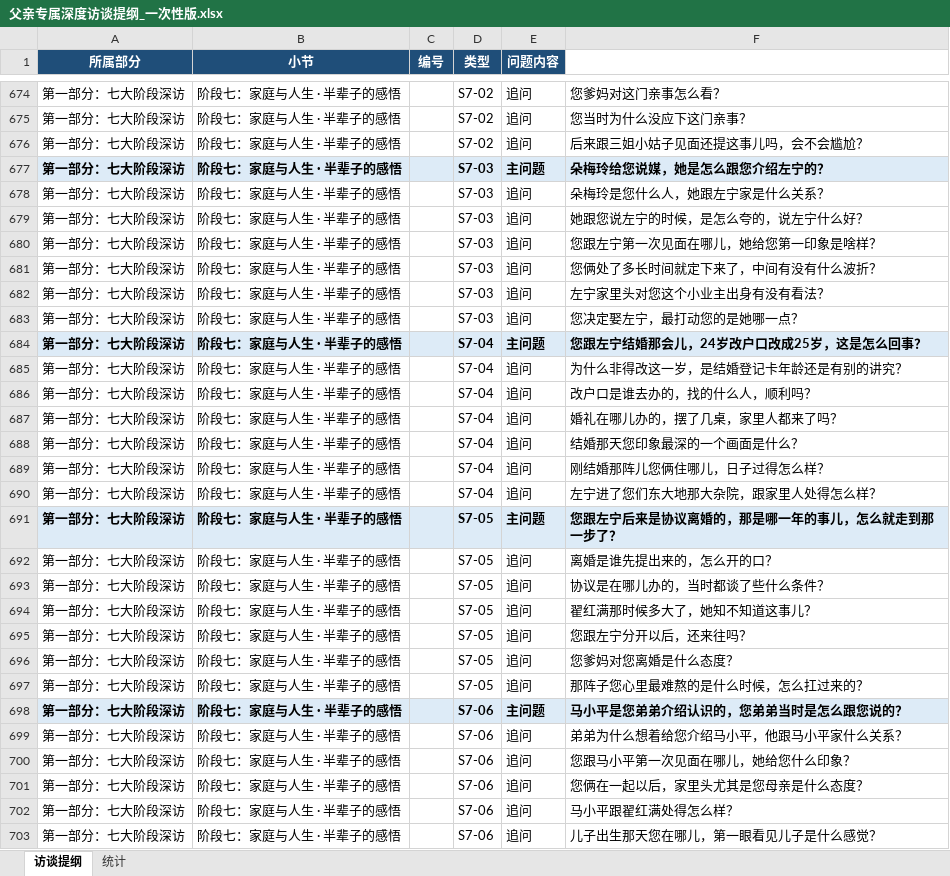
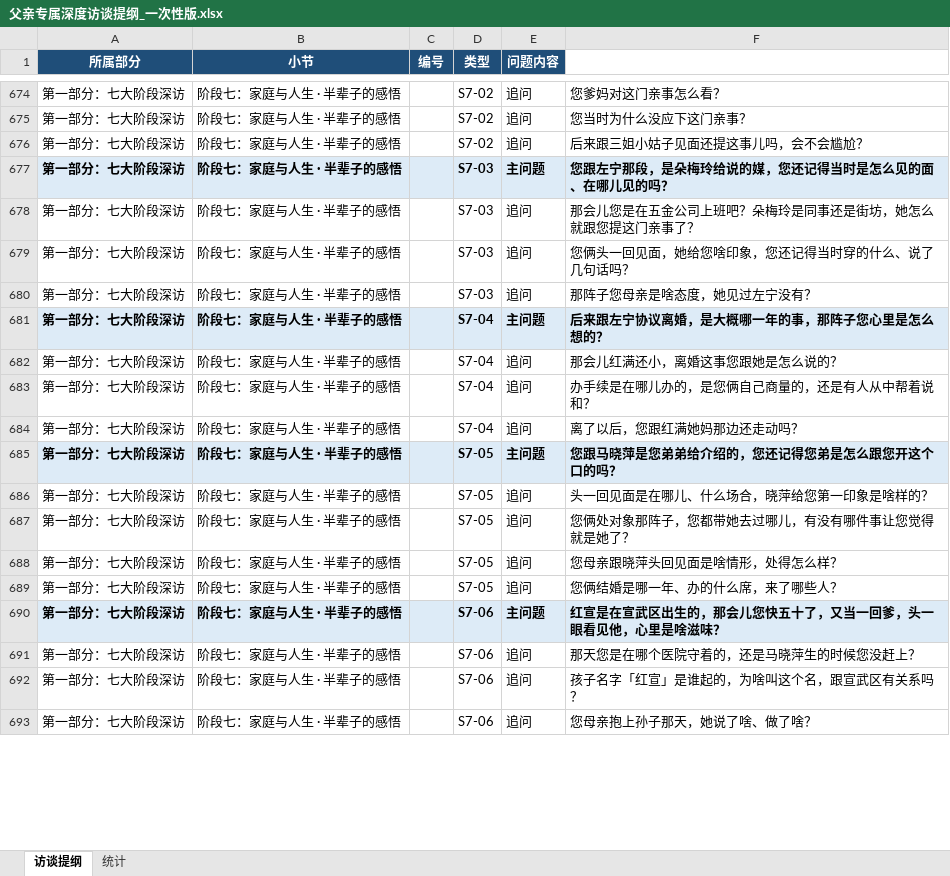
Before and after one commit to zhaihongxuan0113-design/ai-biography-system, an Excel workbook: 父亲专属深度访谈提纲_一次性版.xlsx, sheet 访谈提纲, drawn as a sheet; only a part is shown, gaps mark what is left out; values as stored, in another font and other column widths than the file's, no borders; removed rows and columns are numbered as before the commit, all else as after; the diff covers the shown part only; the diff names each change by its address in the sheet, - before the commit and + after, or states it on an @@ line.

```diff
--- a/父亲专属深度访谈提纲_一次性版.xlsx (sheet 访谈提纲)
+++ b/父亲专属深度访谈提纲_一次性版.xlsx (sheet 访谈提纲)
-F677: 朵梅玲给您说媒，她是怎么跟您介绍左宁的？
+F677: 您跟左宁那段，是朵梅玲给说的媒，您还记得当时是怎么见的面、在哪儿见的吗？
-F678: 朵梅玲是您什么人，她跟左宁家是什么关系？
+F678: 那会儿您是在五金公司上班吧？朵梅玲是同事还是街坊，她怎么就跟您提这门亲事了？
-row 679: 第一部分：七大阶段深访 | 阶段七：家庭与人生 · 半辈子的感悟 |  | S7-03 | 追问 | 她跟您说左宁的时候，是怎么夸的，说左宁什么好？
-F679: 您跟左宁第一次见面在哪儿，她给您第一印象是啥样？
+F679: 您俩头一回见面，她给您啥印象，您还记得当时穿的什么、说了几句话吗？
-row 681: 第一部分：七大阶段深访 | 阶段七：家庭与人生 · 半辈子的感悟 |  | S7-03 | 追问 | 您俩处了多长时间就定下来了，中间有没有什么波折？
-row 682: 第一部分：七大阶段深访 | 阶段七：家庭与人生 · 半辈子的感悟 |  | S7-03 | 追问 | 左宁家里头对您这个小业主出身有没有看法？
-F680: 您决定娶左宁，最打动您的是她哪一点？
+F680: 那阵子您母亲是啥态度，她见过左宁没有？
-F681: 您跟左宁结婚那会儿，24岁改户口改成25岁，这是怎么回事？
+F681: 后来跟左宁协议离婚，是大概哪一年的事，那阵子您心里是怎么想的？
-F682: 为什么非得改这一岁，是结婚登记卡年龄还是有别的讲究？
+F682: 那会儿红满还小，离婚这事您跟她是怎么说的？
-row 686: 第一部分：七大阶段深访 | 阶段七：家庭与人生 · 半辈子的感悟 |  | S7-04 | 追问 | 改户口是谁去办的，找的什么人，顺利吗？
-F683: 婚礼在哪儿办的，摆了几桌，家里人都来了吗？
+F683: 办手续是在哪儿办的，是您俩自己商量的，还是有人从中帮着说和？
-row 688: 第一部分：七大阶段深访 | 阶段七：家庭与人生 · 半辈子的感悟 |  | S7-04 | 追问 | 结婚那天您印象最深的一个画面是什么？
-row 689: 第一部分：七大阶段深访 | 阶段七：家庭与人生 · 半辈子的感悟 |  | S7-04 | 追问 | 刚结婚那阵儿您俩住哪儿，日子过得怎么样？
-F684: 左宁进了您们东大地那大杂院，跟家里人处得怎么样？
+F684: 离了以后，您跟红满她妈那边还走动吗？
-F685: 您跟左宁后来是协议离婚的，那是哪一年的事儿，怎么就走到那一步了？
+F685: 您跟马晓萍是您弟弟给介绍的，您还记得您弟是怎么跟您开这个口的吗？
-row 692: 第一部分：七大阶段深访 | 阶段七：家庭与人生 · 半辈子的感悟 |  | S7-05 | 追问 | 离婚是谁先提出来的，怎么开的口？
-F686: 协议是在哪儿办的，当时都谈了些什么条件？
+F686: 头一回见面是在哪儿、什么场合，晓萍给您第一印象是啥样的？
-F687: 翟红满那时候多大了，她知不知道这事儿？
+F687: 您俩处对象那阵子，您都带她去过哪儿，有没有哪件事让您觉得就是她了？
-row 695: 第一部分：七大阶段深访 | 阶段七：家庭与人生 · 半辈子的感悟 |  | S7-05 | 追问 | 您跟左宁分开以后，还来往吗？
-F688: 您爹妈对您离婚是什么态度？
+F688: 您母亲跟晓萍头回见面是啥情形，处得怎么样？
-F689: 那阵子您心里最难熬的是什么时候，怎么扛过来的？
+F689: 您俩结婚是哪一年、办的什么席，来了哪些人？
-F690: 马小平是您弟弟介绍认识的，您弟弟当时是怎么跟您说的？
+F690: 红宣是在宣武区出生的，那会儿您快五十了，又当一回爹，头一眼看见他，心里是啥滋味？
-row 699: 第一部分：七大阶段深访 | 阶段七：家庭与人生 · 半辈子的感悟 |  | S7-06 | 追问 | 弟弟为什么想着给您介绍马小平，他跟马小平家什么关系？
-F691: 您跟马小平第一次见面在哪儿，她给您什么印象？
+F691: 那天您是在哪个医院守着的，还是马晓萍生的时候您没赶上？
-F692: 您俩在一起以后，家里头尤其是您母亲是什么态度？
+F692: 孩子名字「红宣」是谁起的，为啥叫这个名，跟宣武区有关系吗？
-row 702: 第一部分：七大阶段深访 | 阶段七：家庭与人生 · 半辈子的感悟 |  | S7-06 | 追问 | 马小平跟翟红满处得怎么样？
-F693: 儿子出生那天您在哪儿，第一眼看见儿子是什么感觉？
+F693: 您母亲抱上孙子那天，她说了啥、做了啥？
```
Also changed, not shown: other rows of this sheet, sheet 统计.
